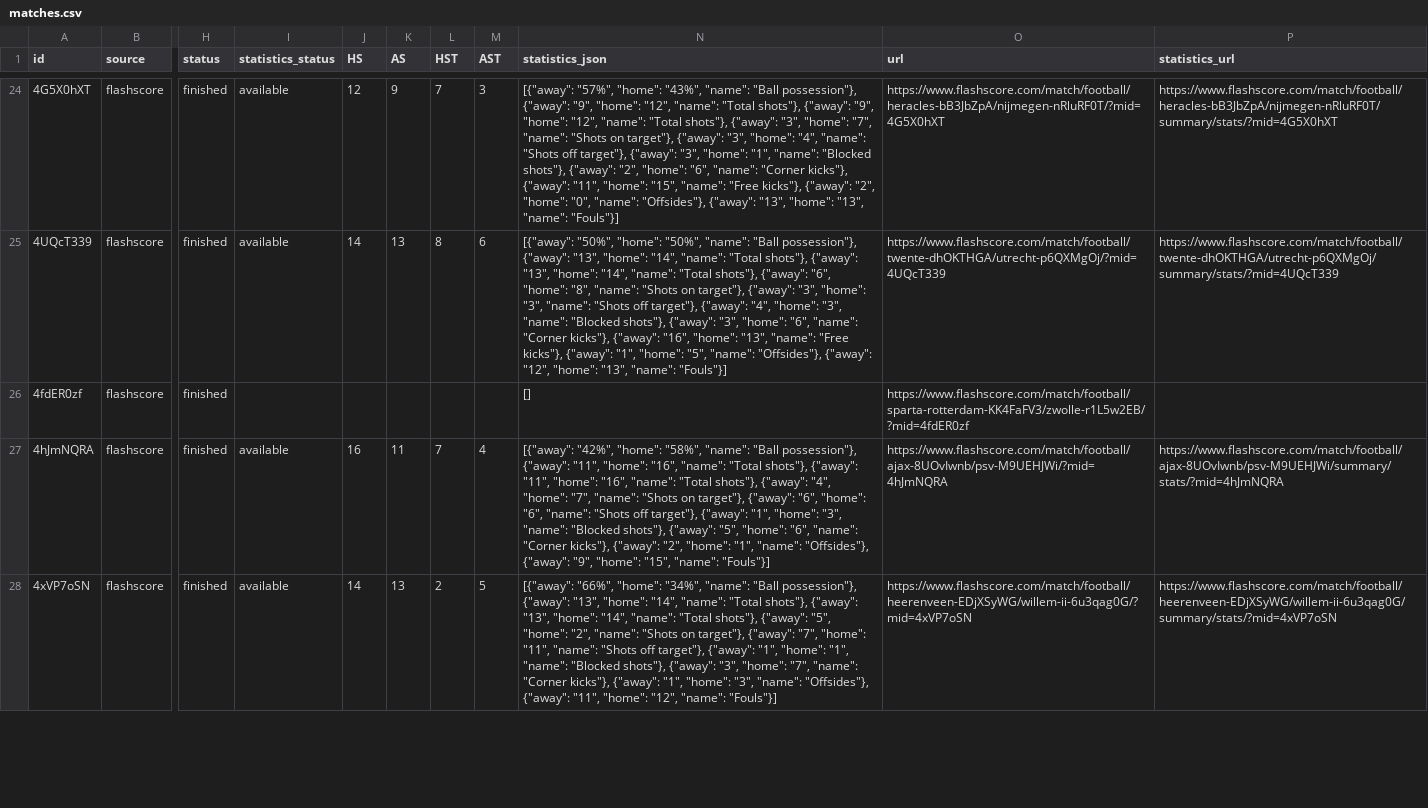
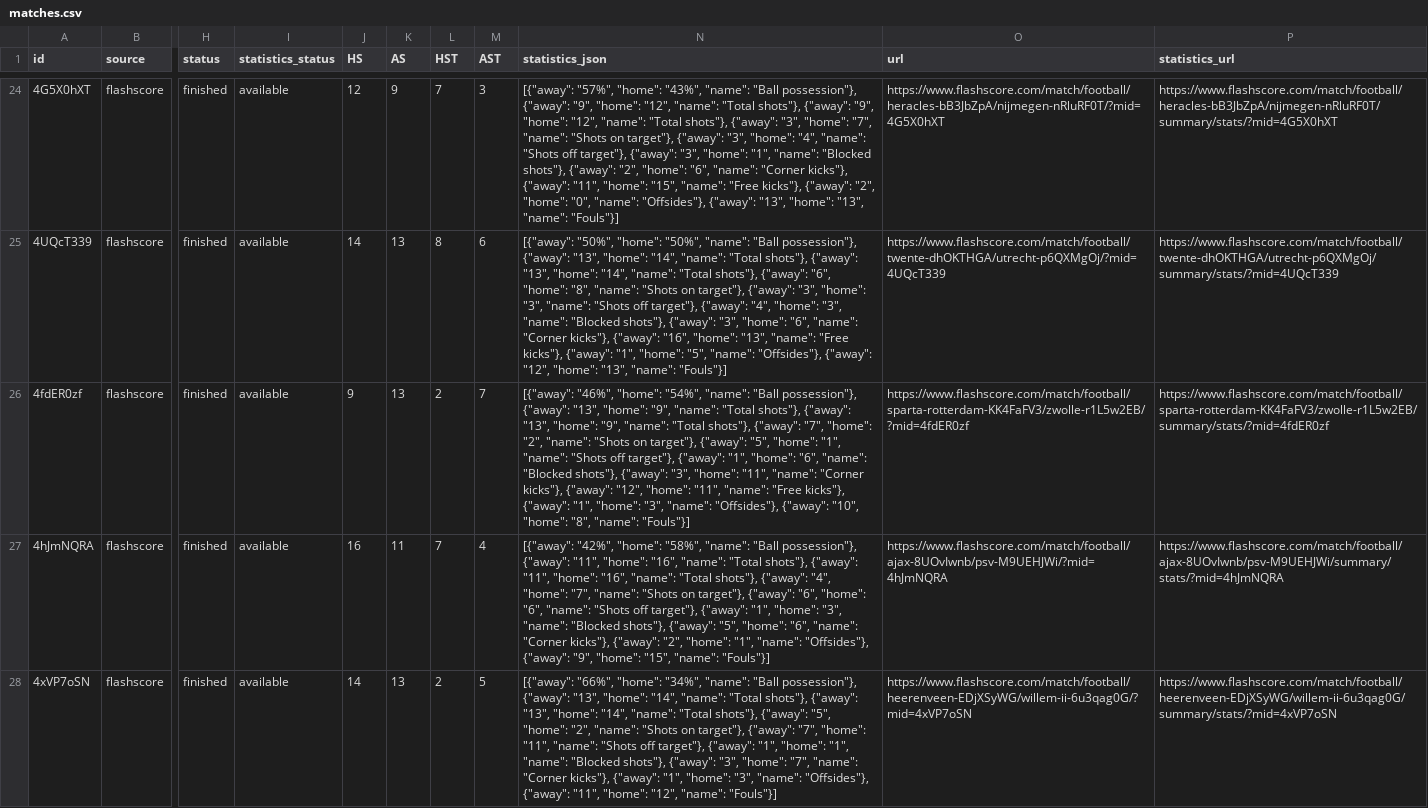
Before and after one commit to JAXON220803/data_scrapping, a CSV file: data/Netherlands/N1/2016-2017/flashscore/matches.csv, drawn as a sheet; only a part is shown, gaps mark what is left out; the diff covers the shown part only; the diff names each change by its address in the sheet, - before the commit and + after, or states it on an @@ line.

```diff
--- a/data/Netherlands/N1/2016-2017/flashscore/matches.csv
+++ b/data/Netherlands/N1/2016-2017/flashscore/matches.csv
-I26 (statistics_status): (empty)
+I26 (statistics_status): available
-J26 (HS): (empty)
+J26 (HS): 9
-K26 (AS): (empty)
+K26 (AS): 13
-L26 (HST): (empty)
+L26 (HST): 2
-M26 (AST): (empty)
+M26 (AST): 7
-N26 (statistics_json): []
+N26 (statistics_json): [{"away": "46%", "home": "54%", "name": "Ball possession"}, {"away": "13", "home": "9", "name": "Total shots"}, {"away": "13", "home": "9", "name": "Total shots"}, {"away": "7", "home": "2", "name": "Shots on target"}, {"away": "5", "home": "1", "name": "Shots off target"}, {"away": "1", "home": "6", "name": "Blocked shots"}, {"away": "3", "home": "11", "name": "Corner kicks"}, {"away": "12", "home": "11", "name": "Free kicks"}, {"away": "1", "home": "3", "name": "Offsides"}, {"away": "10", "home": "8", "name": "Fouls"}]
-P26 (statistics_url): (empty)
+P26 (statistics_url): https://www.flashscore.com/match/football/sparta-rotterdam-KK4FaFV3/zwolle-r1L5w2EB/summary/stats/?mid=4fdER0zf
```
Also changed, not shown: 35 edited cells elsewhere in this file, filled/Netherlands/2016-2017/N1.csv, 5 other files.
